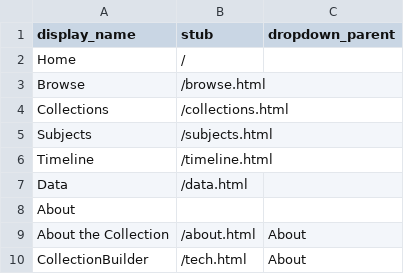
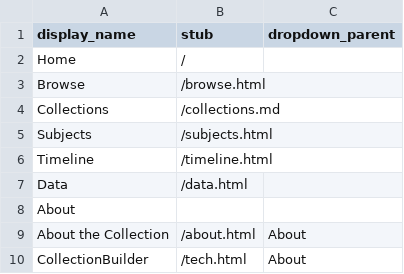
Before and after one commit to WRCMPR/WRCMPR-Archive, a CSV file: _data/config-nav.csv, drawn as a sheet.

Commit message:
Update config-nav.csv

```diff
--- a/_data/config-nav.csv
+++ b/_data/config-nav.csv
@@ -3,3 +3,3 @@ Home,/
 Browse,/browse.html
-Collections,/collections.html
+Collections,/collections.md
 Subjects,/subjects.html
```
